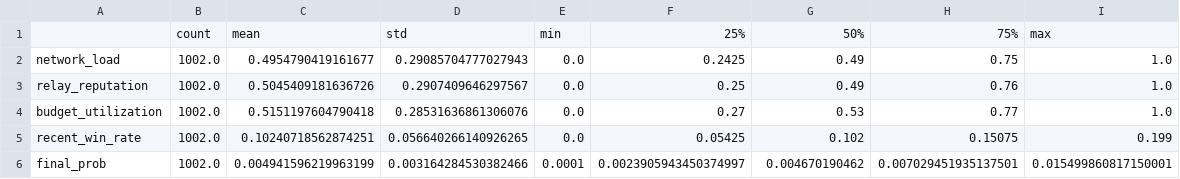
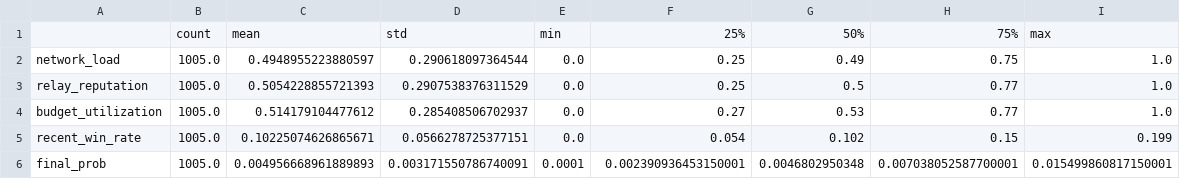
Before and after one commit to ananya39mehta/CTIA, a CSV file: notebooks/eda_summary.csv, drawn as a sheet.

```diff
--- a/notebooks/eda_summary.csv
+++ b/notebooks/eda_summary.csv
@@ -1,6 +1,6 @@
 ,count,mean,std,min,25%,50%,75%,max
-network_load,1002.0,0.4954790419161677,0.29085704777027943,0.0,0.2425,0.49,0.75,1.0
-relay_reputation,1002.0,0.5045409181636726,0.2907409646297567,0.0,0.25,0.49,0.76,1.0
-budget_utilization,1002.0,0.5151197604790418,0.28531636861306076,0.0,0.27,0.53,0.77,1.0
-recent_win_rate,1002.0,0.10240718562874251,0.056640266140926265,0.0,0.05425,0.102,0.15075,0.199
-final_prob,1002.0,0.004941596219963199,0.003164284530382466,0.0001,0.0023905943450374997,0.004670190462,0.007029451935137501,0.015499860817150001
+network_load,1005.0,0.4948955223880597,0.290618097364544,0.0,0.25,0.49,0.75,1.0
+relay_reputation,1005.0,0.5054228855721393,0.2907538376311529,0.0,0.25,0.5,0.77,1.0
+budget_utilization,1005.0,0.514179104477612,0.285408506702937,0.0,0.27,0.53,0.77,1.0
+recent_win_rate,1005.0,0.10225074626865671,0.0566278725377151,0.0,0.054,0.102,0.15,0.199
+final_prob,1005.0,0.004956668961889893,0.003171550786740091,0.0001,0.002390936453150001,0.0046802950348,0.007038052587700001,0.015499860817150001
```
Also changed, not shown: notebooks/correlation_matrix.csv, notebooks/model_comparison.csv, 27 other files.
